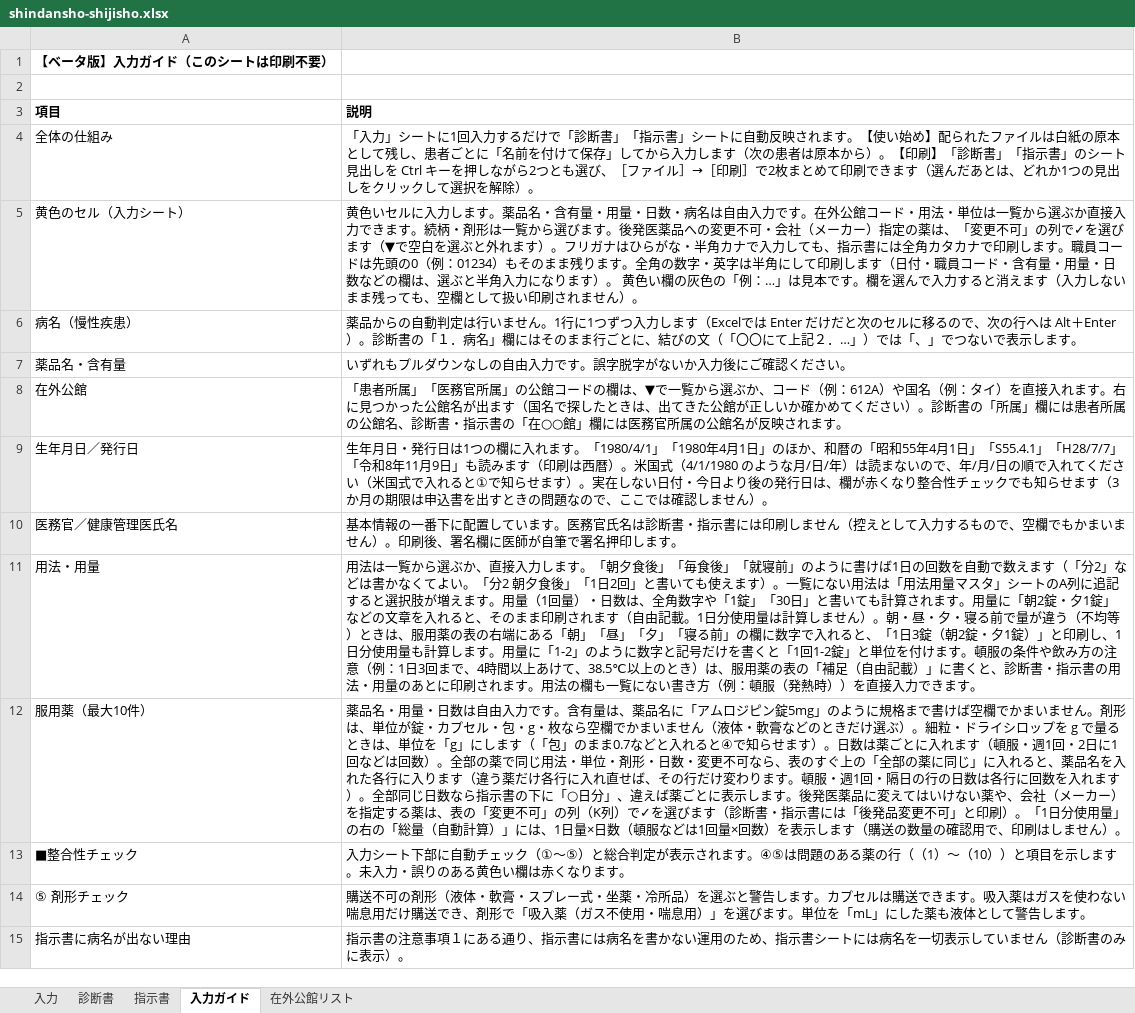
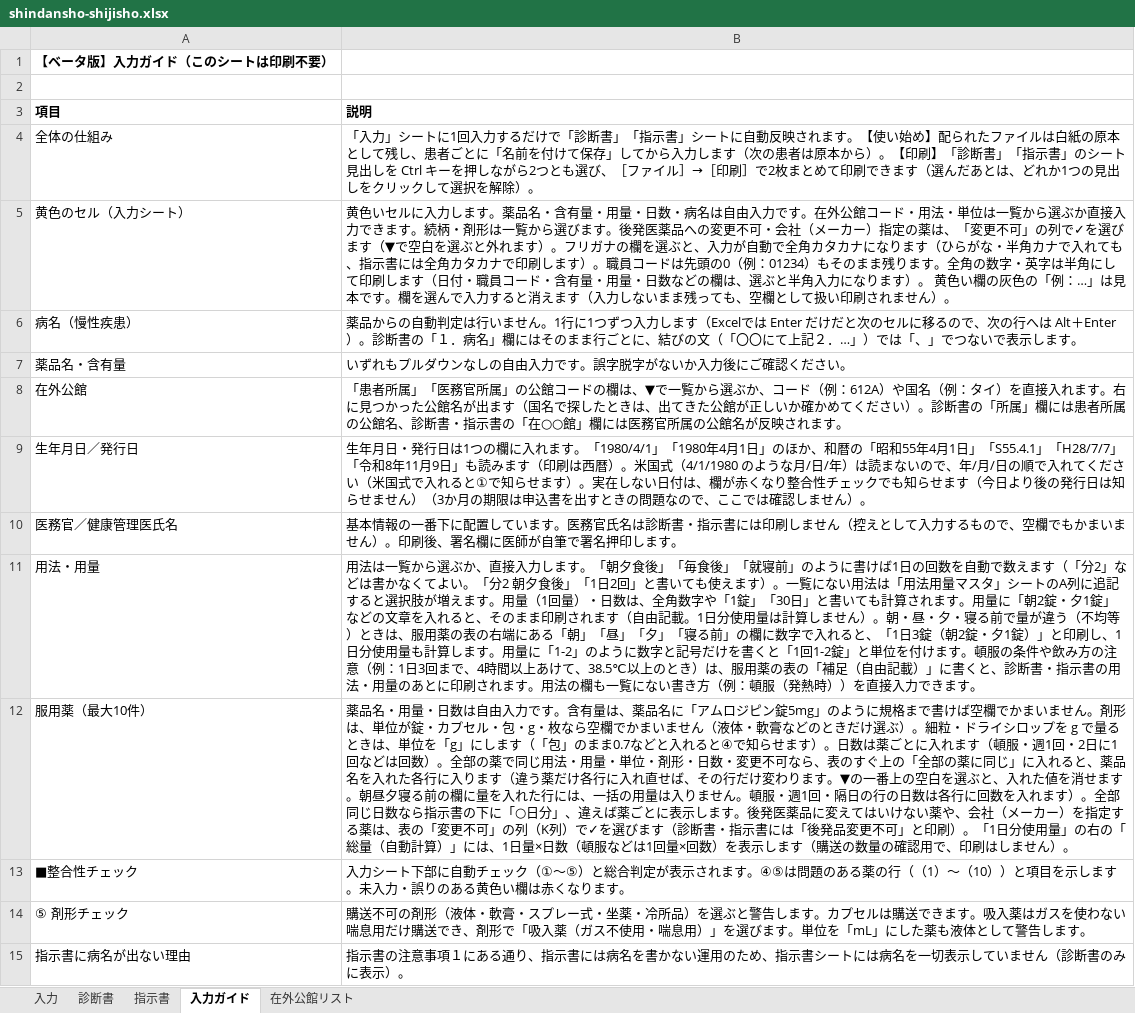
Before and after one commit to ysk713/-, an Excel workbook: shindansho-excel/shindansho-shijisho.xlsx, sheet 入力ガイド, drawn as a sheet; values as stored, in another font and other column widths than the file's, no borders; the diff names each change by its address in the sheet, - before the commit and + after, or states it on an @@ line.

```diff
--- a/shindansho-excel/shindansho-shijisho.xlsx (sheet 入力ガイド)
+++ b/shindansho-excel/shindansho-shijisho.xlsx (sheet 入力ガイド)
-B5 (説明): …フリガナはひらがな・半角カナで入力しても、指示書には全角カタカナで印刷します。職員コ…
+B5 (説明): …フリガナの欄を選ぶと、入力が自動で全角カタカナになります（ひらがな・半角カナで入れても、指示書には全角カタカナで印刷します）。職員コ…
-B9 (説明): …ない日付・今日より後の発行日は、欄が赤くなり整合性チェックでも知らせます（3か月…
+B9 (説明): …ない日付は、欄が赤くなり整合性チェックでも知らせます（今日より後の発行日は知らせません）（3か月…
-B12 (説明): …じ用法・単位・剤形・日数・変更不可なら、表のすぐ上の「全部の薬に同じ」に入れると、薬品名を入れた各行に入ります（違う薬だけ各行に入れ直せば、その行だけ変わります。頓服・…
+B12 (説明): …じ用法・用量・単位・剤形・日数・変更不可なら、表のすぐ上の「全部の薬に同じ」に入れると、薬品名を入れた各行に入ります（違う薬だけ各行に入れ直せば、その行だけ変わります。▼の一番上の空白を選ぶと、入れた値を消せます。朝昼夕寝る前の欄に量を入れた行には、一括の用量は入りません。頓服・…
```
Also changed, not shown: sheet 入力, hidden cells, 4 other files.
